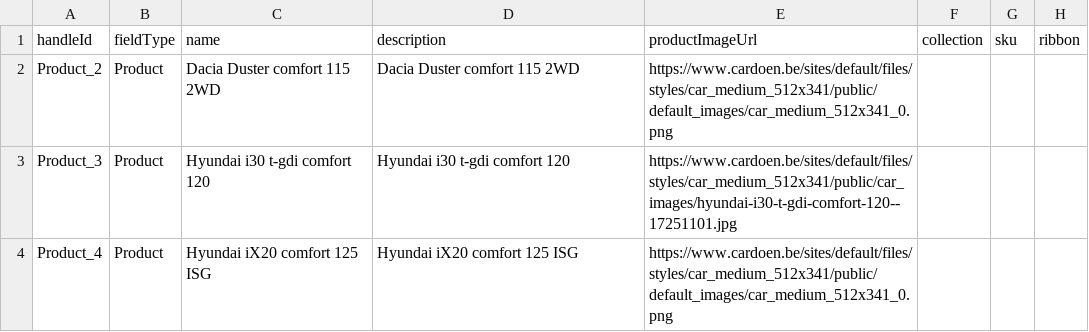
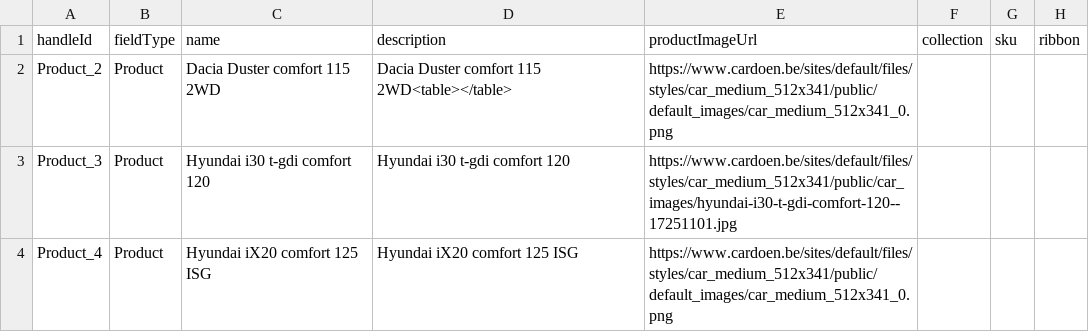
Before and after one commit to theleper676/csv_export, a CSV file: csv_output.csv, drawn as a sheet; only a part is shown; the diff names each change by its address in the sheet, - before the commit and + after, or states it on an @@ line.

Commit message:
Orginized the functions

```diff
--- a/csv_output.csv
+++ b/csv_output.csv
-D2: Dacia Duster comfort 115 2WD
+D2: Dacia Duster comfort 115 2WD<table></table>
```
